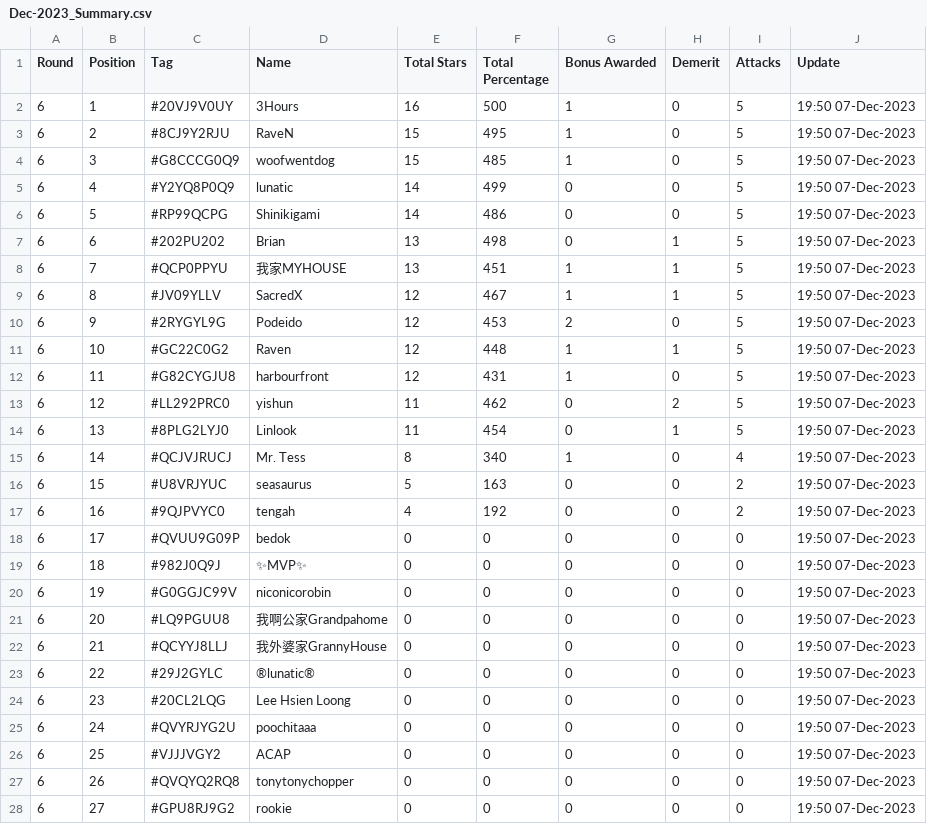
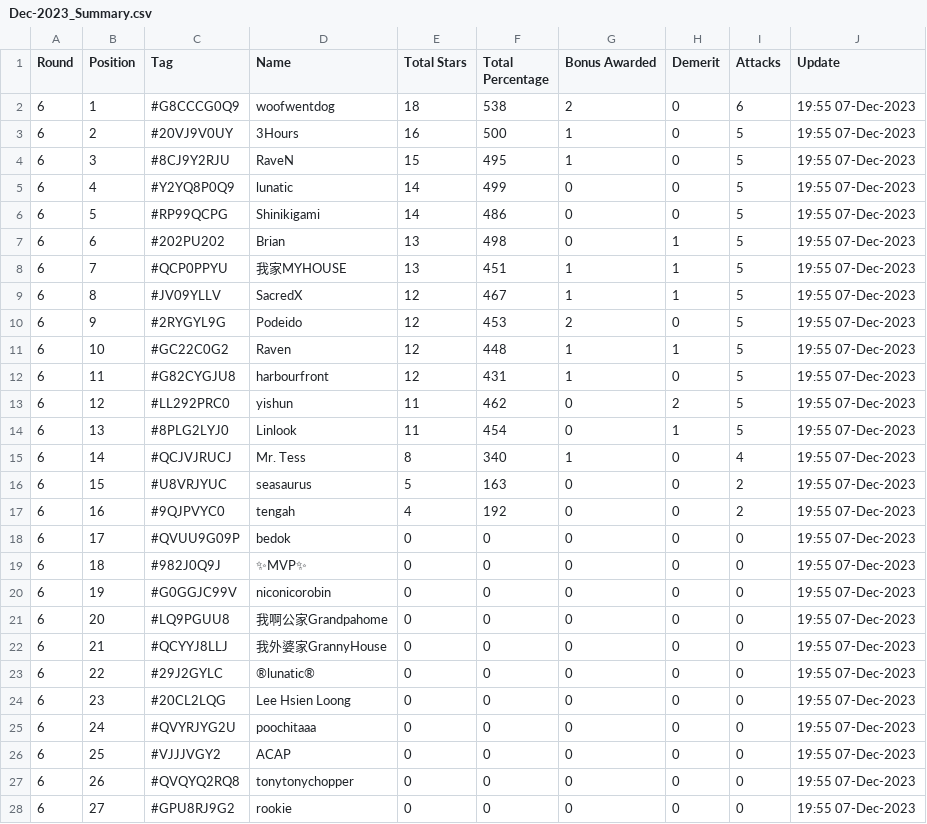
Before and after one commit to koweeshi/coc_cwl_scoreboard, a CSV file: Dec-2023_Summary.csv, drawn as a sheet; only a part is shown; the diff covers the shown part only; the diff names each change by its address in the sheet, - before the commit and + after, or states it on an @@ line.

Commit message:
2023-12-07 19:55

```diff
--- a/Dec-2023_Summary.csv
+++ b/Dec-2023_Summary.csv
-C2 (Tag): #20VJ9V0UY
+C2 (Tag): #G8CCCG0Q9
-D2 (Name): 3Hours
+D2 (Name): woofwentdog
-E2 (Total Stars): 16
+E2 (Total Stars): 18
-F2 (Total Percentage): 500
+F2 (Total Percentage): 538
-G2 (Bonus Awarded): 1
+G2 (Bonus Awarded): 2
-I2 (Attacks): 5
+I2 (Attacks): 6
-J2:J28 (Update): 19:50 07-Dec-2023
+J2:J28 (Update): 19:55 07-Dec-2023
-C3 (Tag): #8CJ9Y2RJU
+C3 (Tag): #20VJ9V0UY
-D3 (Name): RaveN
+D3 (Name): 3Hours
-E3 (Total Stars): 15
+E3 (Total Stars): 16
-F3 (Total Percentage): 495
+F3 (Total Percentage): 500
-C4 (Tag): #G8CCCG0Q9
+C4 (Tag): #8CJ9Y2RJU
-D4 (Name): woofwentdog
+D4 (Name): RaveN
-F4 (Total Percentage): 485
+F4 (Total Percentage): 495
```
Also changed, not shown: 15 edited cells elsewhere in this file.
